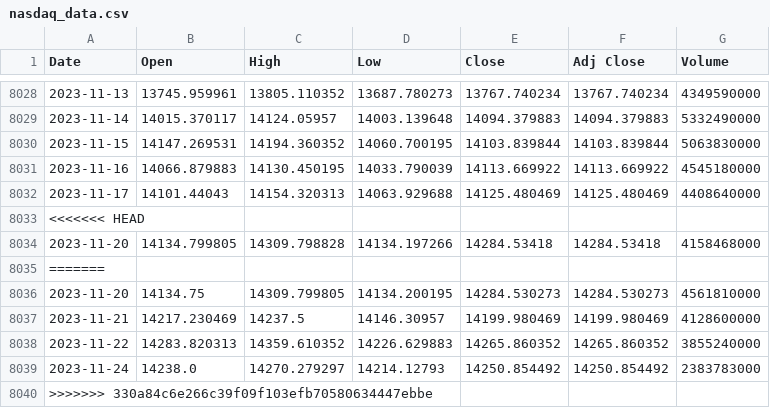
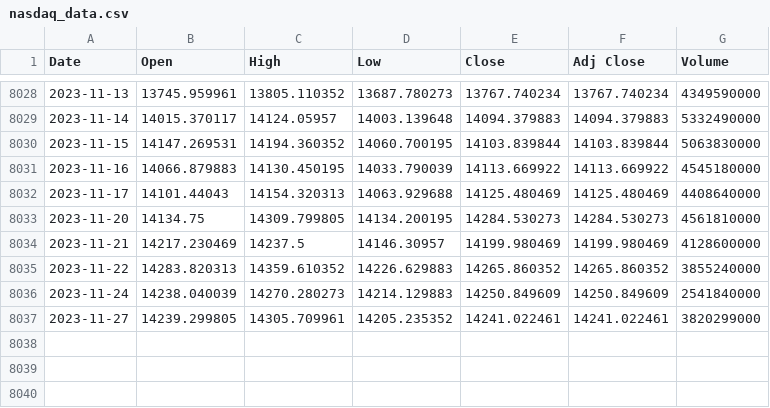
Before and after one commit to autocoreinsightz/data, a CSV file: financial/nasdaq_data.csv, drawn as a sheet; only a part is shown, gaps mark what is left out.

Commit message:
automated update to curated data file

```diff
--- a/financial/nasdaq_data.csv
+++ b/financial/nasdaq_data.csv
@@ -8032,5 +8032,2 @@ Date,Open,High,Low,Close,Adj Close,Volume
 2023-11-17,14101.44043,14154.320313,14063.929688,14125.480469,14125.480469,4408640000
-<<<<<<< HEAD
-2023-11-20,14134.799805,14309.798828,14134.197266,14284.53418,14284.53418,4158468000
-=======
 2023-11-20,14134.75,14309.799805,14134.200195,14284.530273,14284.530273,4561810000
@@ -8038,3 +8035,3 @@ Date,Open,High,Low,Close,Adj Close,Volume
 2023-11-22,14283.820313,14359.610352,14226.629883,14265.860352,14265.860352,3855240000
-2023-11-24,14238.0,14270.279297,14214.12793,14250.854492,14250.854492,2383783000
->>>>>>> 330a84c6e266c39f09f103efb70580634447ebbe
+2023-11-24,14238.040039,14270.280273,14214.129883,14250.849609,14250.849609,2541840000
+2023-11-27,14239.299805,14305.709961,14205.235352,14241.022461,14241.022461,3820299000
```
